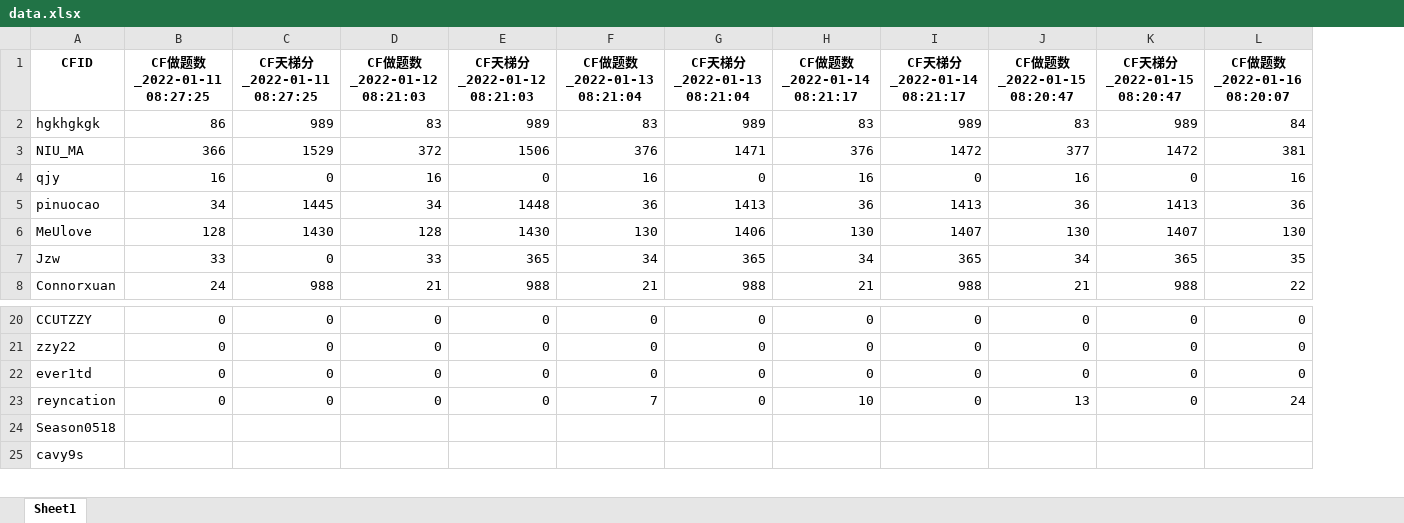
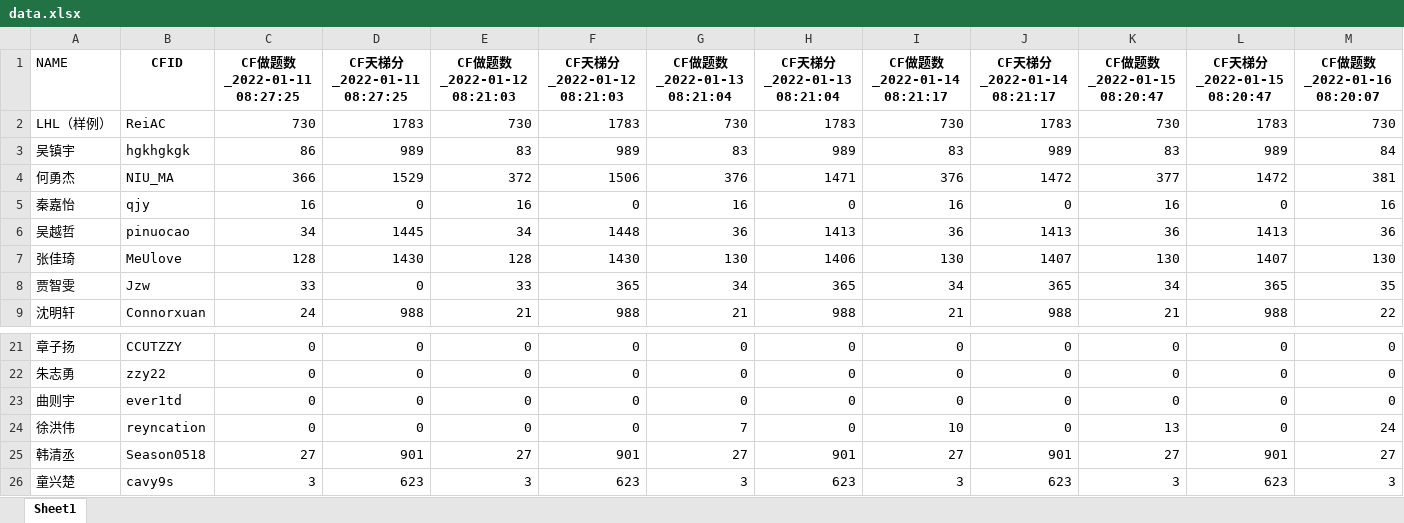
Before and after one commit to ACRei/ccut_cf_status, an Excel workbook: data.xlsx, sheet Sheet1, drawn as a sheet; only a part is shown, gaps mark what is left out; values as stored, in another font and other column widths than the file's, no borders; addresses are those after the commit; rows hold the shown columns only; the diff covers the shown part only; the diff names each change by its address in the sheet, - before the commit and + after, or states it on an @@ line.

Commit message:
添加对应的姓名

```diff
--- a/data.xlsx (sheet Sheet1)
+++ b/data.xlsx (sheet Sheet1)
+column A (NAME), rows 3-9: 吴镇宇 | 何勇杰 | 秦嘉怡 | 吴越哲 | 张佳琦 | 贾智雯 | 沈明轩; rows 21-26: 章子扬 | 朱志勇 | 曲则宇 | 徐洪伟 | 韩清丞 | 童兴楚
+row 2: LHL（样例） | ReiAC | 730 | 1783 | 730 | 1783 | 730 | 1783 | 730 | 1783 | 730 | 1783 | 730
-C25 (CF做题数_2022-01-11 08:27:25): (empty)
+C25 (CF做题数_2022-01-11 08:27:25): 27
-D25 (CF天梯分_2022-01-11 08:27:25): (empty)
+D25 (CF天梯分_2022-01-11 08:27:25): 901
-E25 (CF做题数_2022-01-12 08:21:03): (empty)
+E25 (CF做题数_2022-01-12 08:21:03): 27
-F25 (CF天梯分_2022-01-12 08:21:03): (empty)
+F25 (CF天梯分_2022-01-12 08:21:03): 901
-G25 (CF做题数_2022-01-13 08:21:04): (empty)
+G25 (CF做题数_2022-01-13 08:21:04): 27
-H25 (CF天梯分_2022-01-13 08:21:04): (empty)
+H25 (CF天梯分_2022-01-13 08:21:04): 901
-I25 (CF做题数_2022-01-14 08:21:17): (empty)
+I25 (CF做题数_2022-01-14 08:21:17): 27
-J25 (CF天梯分_2022-01-14 08:21:17): (empty)
+J25 (CF天梯分_2022-01-14 08:21:17): 901
-K25 (CF做题数_2022-01-15 08:20:47): (empty)
+K25 (CF做题数_2022-01-15 08:20:47): 27
-L25 (CF天梯分_2022-01-15 08:20:47): (empty)
+L25 (CF天梯分_2022-01-15 08:20:47): 901
-M25 (CF做题数_2022-01-16 08:20:07): (empty)
+M25 (CF做题数_2022-01-16 08:20:07): 27
-C26 (CF做题数_2022-01-11 08:27:25): (empty)
+C26 (CF做题数_2022-01-11 08:27:25): 3
-D26 (CF天梯分_2022-01-11 08:27:25): (empty)
+D26 (CF天梯分_2022-01-11 08:27:25): 623
-E26 (CF做题数_2022-01-12 08:21:03): (empty)
+E26 (CF做题数_2022-01-12 08:21:03): 3
-F26 (CF天梯分_2022-01-12 08:21:03): (empty)
+F26 (CF天梯分_2022-01-12 08:21:03): 623
-G26 (CF做题数_2022-01-13 08:21:04): (empty)
+G26 (CF做题数_2022-01-13 08:21:04): 3
-H26 (CF天梯分_2022-01-13 08:21:04): (empty)
+H26 (CF天梯分_2022-01-13 08:21:04): 623
-I26 (CF做题数_2022-01-14 08:21:17): (empty)
+I26 (CF做题数_2022-01-14 08:21:17): 3
-J26 (CF天梯分_2022-01-14 08:21:17): (empty)
+J26 (CF天梯分_2022-01-14 08:21:17): 623
-K26 (CF做题数_2022-01-15 08:20:47): (empty)
+K26 (CF做题数_2022-01-15 08:20:47): 3
-L26 (CF天梯分_2022-01-15 08:20:47): (empty)
+L26 (CF天梯分_2022-01-15 08:20:47): 623
-M26 (CF做题数_2022-01-16 08:20:07): (empty)
+M26 (CF做题数_2022-01-16 08:20:07): 3
```
Also changed, not shown: 1 removed row and 14 edited cells elsewhere in this sheet.
